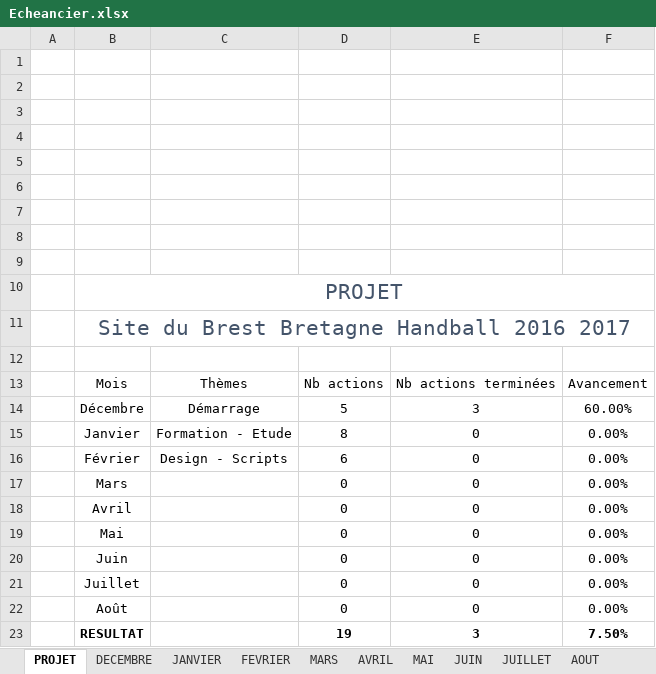
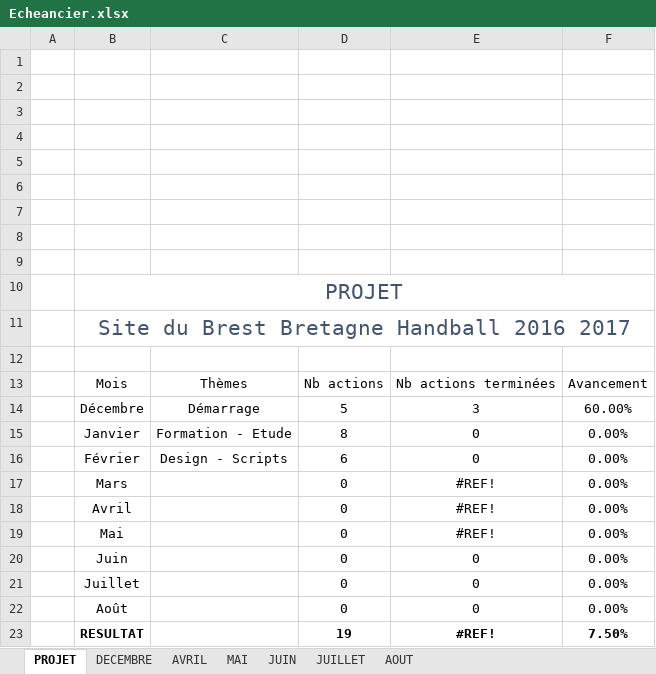
Before and after one commit to JFeremy/BBH_Website_2016_2017, an Excel workbook: Documentations/Echeancier.xlsx, sheet PROJET, drawn as a sheet; values as stored, in another font and other column widths than the file's, no borders; table styles not drawn; the diff names each change by its address in the sheet, - before the commit and + after, or states it on an @@ line.

```diff
--- a/Documentations/Echeancier.xlsx (sheet PROJET)
+++ b/Documentations/Echeancier.xlsx (sheet PROJET)
-sheet tab: JANVIER
-sheet tab: FEVRIER
-sheet tab: MARS
-E17:E19: 0
+E17:E19: #REF!
-E23: 3
+E23: #REF!
```
Also changed, not shown: sheet AVRIL, sheet MAI, sheet DECEMBRE, formulas that keep their value, 2 other files.
